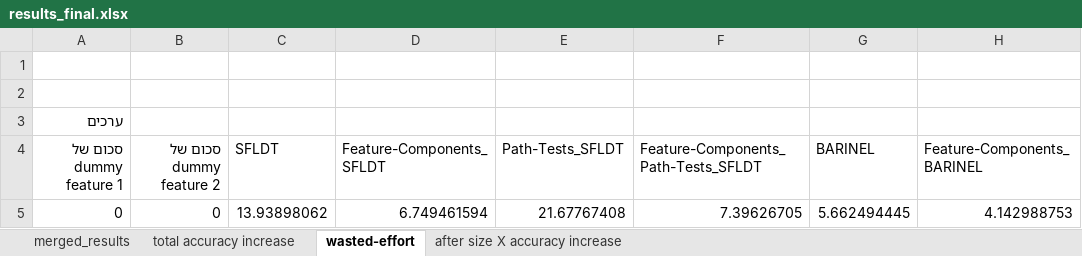
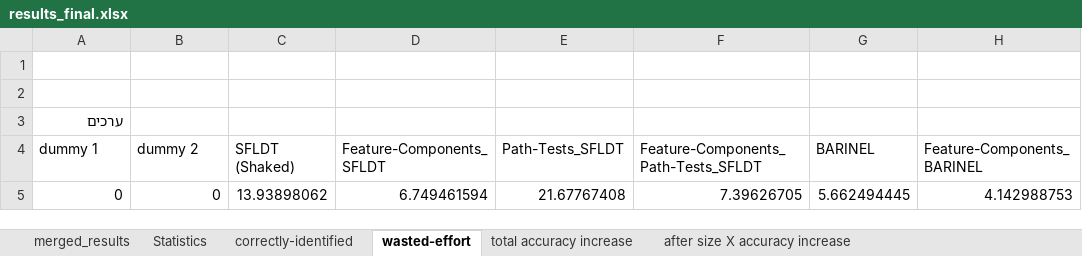
Before and after one commit to yoavzelinger/APPETITE, an Excel workbook: data/results/results_final.xlsx, sheet wasted-effort, drawn as a sheet; only a part is shown; values as stored, in another font and other column widths than the file's, no borders; charts and pictures not drawn; the diff names each change by its address in the sheet, - before the commit and + after, or states it on an @@ line.

Commit message:
add correctly-identified plot

```diff
--- a/data/results/results_final.xlsx (sheet wasted-effort)
+++ b/data/results/results_final.xlsx (sheet wasted-effort)
+sheet tab: Statistics
+sheet tab: correctly-identified
@@ sheet tab order changed: merged_results | Statistics | correctly-identified | wasted-effort | total accuracy increase | after size X accuracy increase @@
-A4: סכום של dummy feature 1
+A4: dummy 1
-B4: סכום של dummy feature 2
+B4: dummy 2
-C4: SFLDT
+C4: SFLDT (Shaked)
```
Also changed, not shown: sheet total accuracy increase, sheet after size X accuracy increase, charts or pictures.
